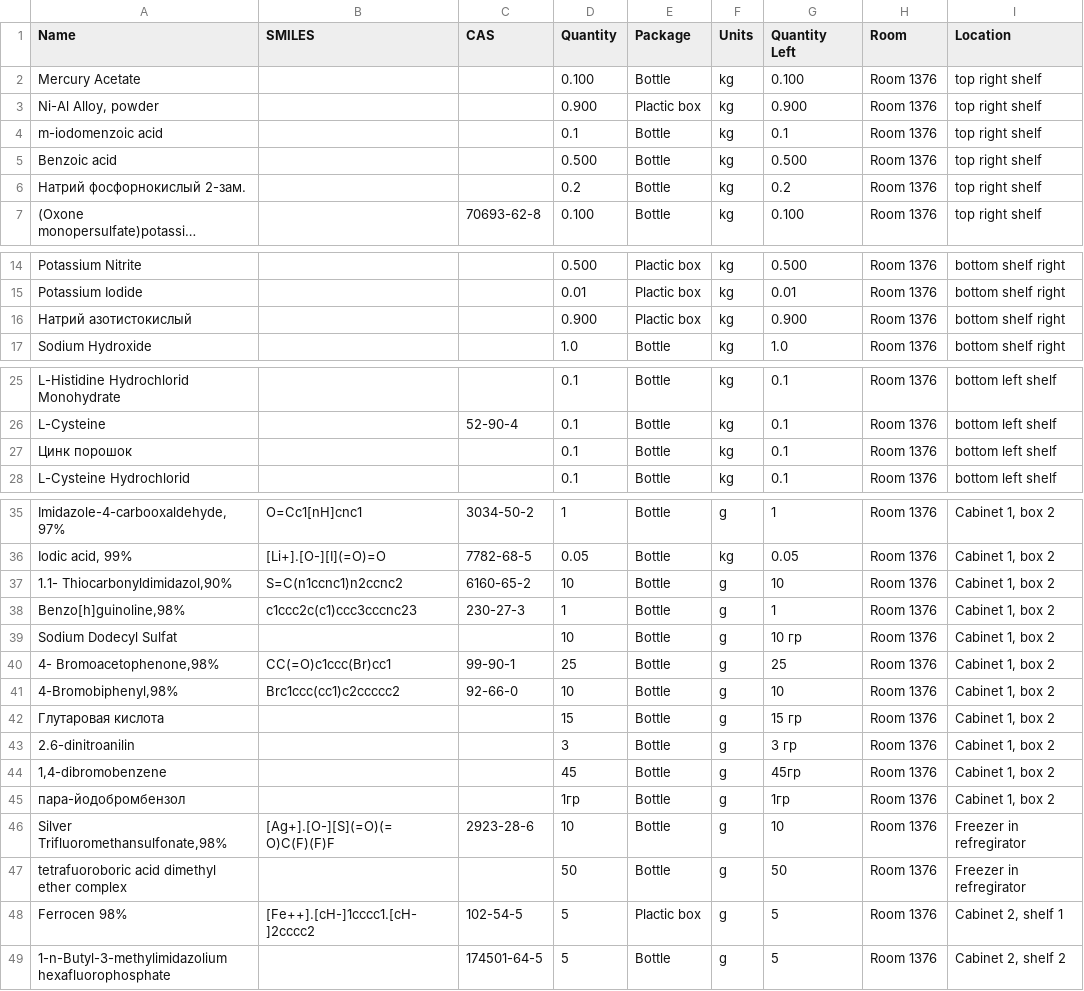
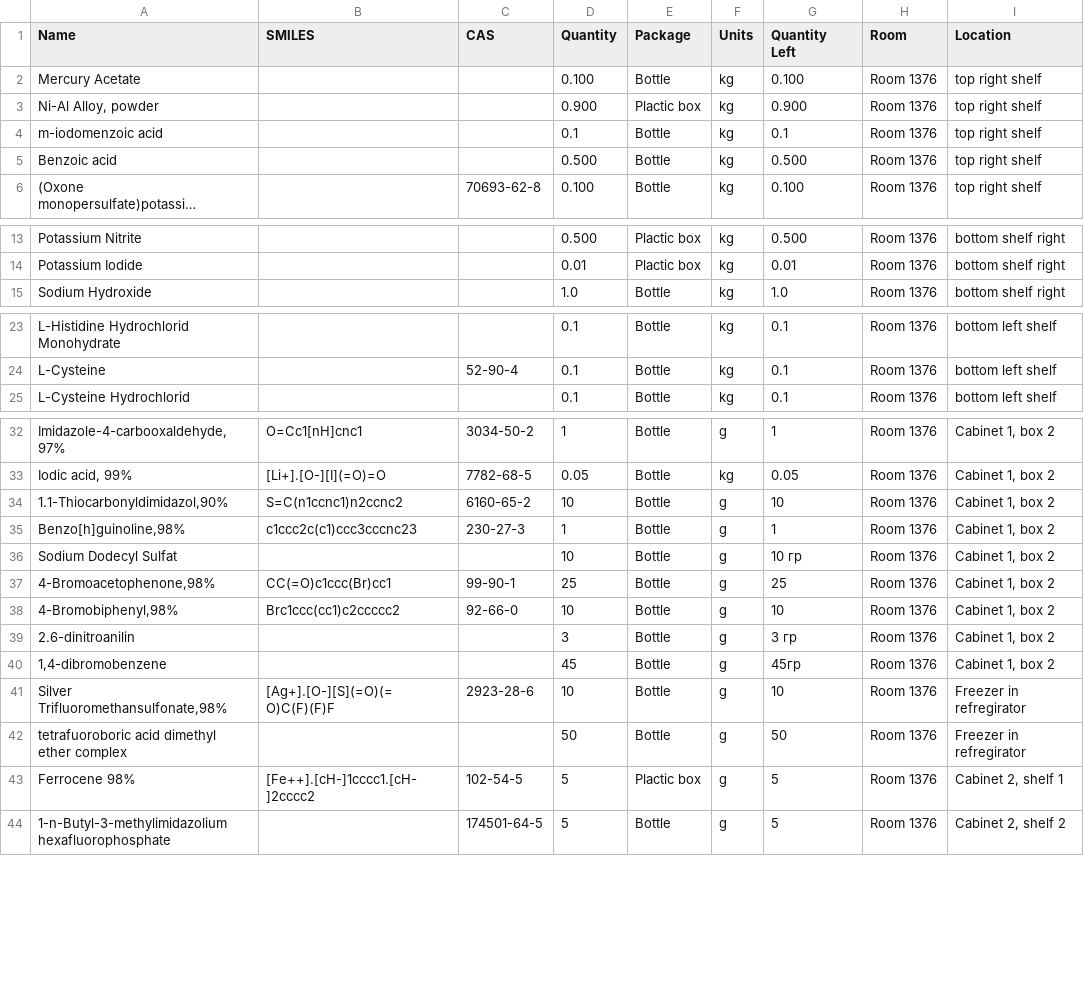
Before and after one commit to Quantori-Academy/mayfly-requirements, a CSV file: data/list_of_reagents.csv, drawn as a sheet; only a part is shown, gaps mark what is left out; long unchanged cells end in …; removed rows and columns are numbered as before the commit, all else as after; the diff covers the shown part only; the diff names each change by its address in the sheet, - before the commit and + after, or states it on an @@ line.

Commit message:
Some data cleanup

```diff
--- a/data/list_of_reagents.csv
+++ b/data/list_of_reagents.csv
-row 6: Натрий фосфорнокислый 2-зам. |  |  | 0.2 | Bottle | kg | 0.2 | Room 1376 | top right shelf
-row 16: Натрий азотистокислый |  |  | 0.900 | Plactic box | kg | 0.900 | Room 1376 | bottom shelf right
-row 27: Цинк порошок |  |  | 0.1 | Bottle | kg | 0.1 | Room 1376 | bottom left shelf
-A34 (Name): 1.1- Thiocarbonyldimidazol,90%
+A34 (Name): 1.1-Thiocarbonyldimidazol,90%
-A37 (Name): 4- Bromoacetophenone,98%
+A37 (Name): 4-Bromoacetophenone,98%
-row 42: Глутаровая кислота |  |  | 15 | Bottle | g | 15 гр | Room 1376 | Cabinet 1, box 2
-row 45: пара-йодобромбензол |  |  | 1гр | Bottle | g | 1гр | Room 1376 | Cabinet 1, box 2
-A43 (Name): Ferrocen 98%
+A43 (Name): Ferrocene 98%
```
Also changed, not shown: 3 edited cells elsewhere in this file, 1 other file.
